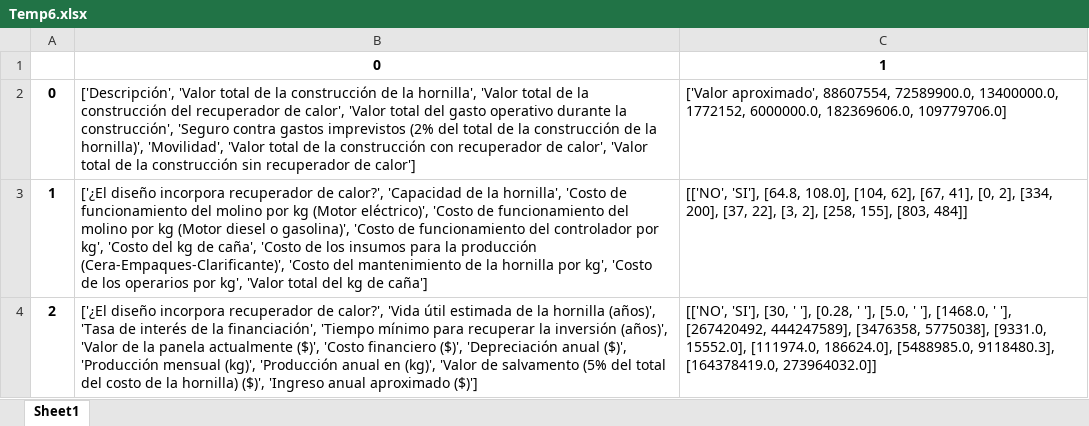
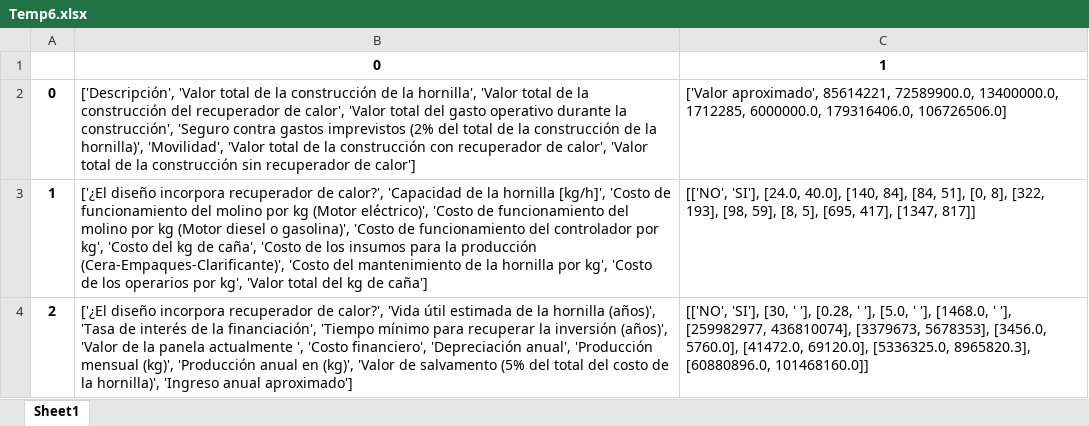
Before and after one commit to HenryHdez/Sistema_Experto, an Excel workbook: Aplicacion_Sistema_Experto/Sitio_WEB/static/Graficas/Temp6.xlsx, sheet Sheet1, drawn as a sheet; values as stored, in another font and other column widths than the file's, no borders; the diff names each change by its address in the sheet, - before the commit and + after, or states it on an @@ line.

```diff
--- a/Aplicacion_Sistema_Experto/Sitio_WEB/static/Graficas/Temp6.xlsx (sheet Sheet1)
+++ b/Aplicacion_Sistema_Experto/Sitio_WEB/static/Graficas/Temp6.xlsx (sheet Sheet1)
-C2: ['Valor aproximado', 88607554, 72589900.0, 13400000.0, 1772152, 6000000.0, 182369606.0, 109779706.0]
+C2: ['Valor aproximado', 85614221, 72589900.0, 13400000.0, 1712285, 6000000.0, 179316406.0, 106726506.0]
-B3: …de la hornilla', 'Costo de…
+B3: …de la hornilla [kg/h]', 'Costo de…
-C3: [['NO', 'SI'], [64.8, 108.0], [104, 62], [67, 41], [0, 2], [334, 200], [37, 22], [3, 2], [258, 155], [803, 484]]
+C3: [['NO', 'SI'], [24.0, 40.0], [140, 84], [84, 51], [0, 8], [322, 193], [98, 59], [8, 5], [695, 417], [1347, 817]]
-B4: …panela actualmente ($)', 'Costo financiero ($)', 'Depreciación anual ($)', 'Producción mensual (kg)', 'Producción anual en (kg)', 'Valor de salvamento (5% del total del costo de la hornilla) ($)', 'Ingreso anual aproximado ($)']
+B4: …panela actualmente ', 'Costo financiero', 'Depreciación anual', 'Producción mensual (kg)', 'Producción anual en (kg)', 'Valor de salvamento (5% del total del costo de la hornilla)', 'Ingreso anual aproximado']
-C4: …' '], [267420492, 444247589], [3476358, 5775038], [9331.0, 15552.0], [111974.0, 186624.0], [5488985.0, 9118480.3], [164378419.0, 273964032.0]]
+C4: …' '], [259982977, 436810074], [3379673, 5678353], [3456.0, 5760.0], [41472.0, 69120.0], [5336325.0, 8965820.3], [60880896.0, 101468160.0]]
```
Also changed, not shown: 39 other files.
